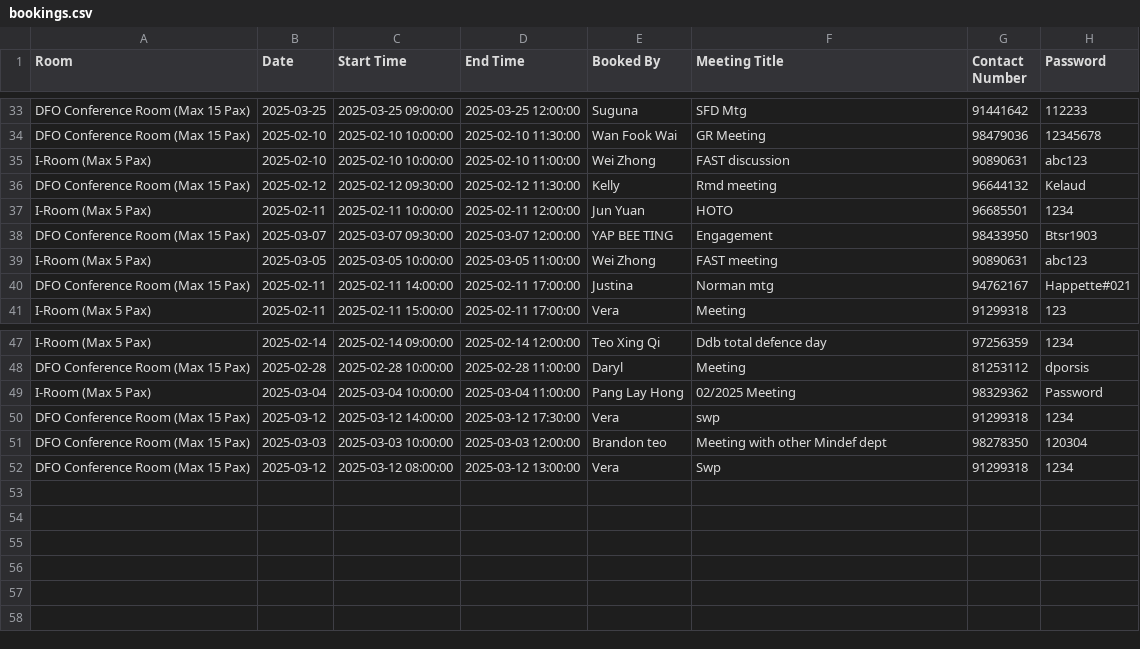
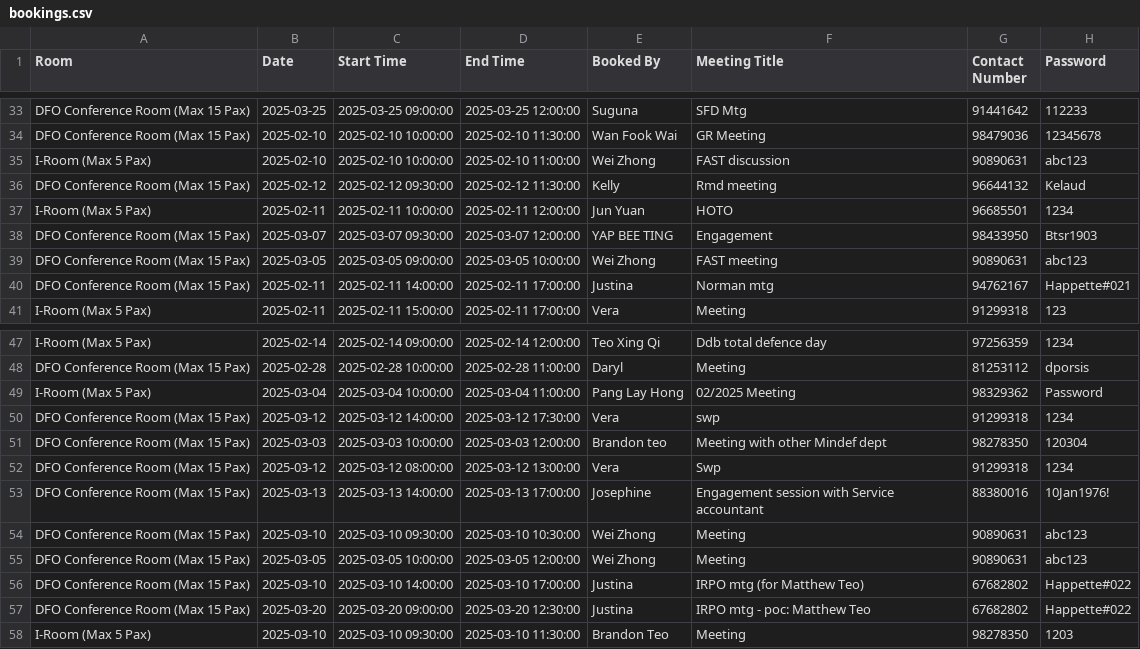
Before and after one commit to LimWeiZhong/Booking-Application, a CSV file: bookings.csv, drawn as a sheet; only a part is shown, gaps mark what is left out.

```diff
--- a/bookings.csv
+++ b/bookings.csv
@@ -38,3 +38,3 @@ I-Room (Max 5 Pax),2025-02-11,2025-02-11 10:00:00,2025-02-11 12:00:00,Jun Yuan,H
 DFO Conference Room (Max 15 Pax),2025-03-07,2025-03-07 09:30:00,2025-03-07 12:00:00,YAP BEE TING,Engagement,98433950,Btsr1903
-I-Room (Max 5 Pax),2025-03-05,2025-03-05 10:00:00,2025-03-05 11:00:00,Wei Zhong,FAST meeting,90890631,abc123
+DFO Conference Room (Max 15 Pax),2025-03-05,2025-03-05 09:00:00,2025-03-05 10:00:00,Wei Zhong,FAST meeting,90890631,abc123
 DFO Conference Room (Max 15 Pax),2025-02-11,2025-02-11 14:00:00,2025-02-11 17:00:00,Justina,Norman mtg,94762167,Happette#021
@@ -52 +52,7 @@ DFO Conference Room (Max 15 Pax),2025-03-03,2025-03-03 10:00:00,2025-03-03 12:00
 DFO Conference Room (Max 15 Pax),2025-03-12,2025-03-12 08:00:00,2025-03-12 13:00:00,Vera,Swp,91299318,1234
+DFO Conference Room (Max 15 Pax),2025-03-13,2025-03-13 14:00:00,2025-03-13 17:00:00,Josephine,Engagement session with Service accountant,88380016,10Jan1976!
+DFO Conference Room (Max 15 Pax),2025-03-10,2025-03-10 09:30:00,2025-03-10 10:30:00,Wei Zhong,Meeting,90890631,abc123
+DFO Conference Room (Max 15 Pax),2025-03-05,2025-03-05 10:00:00,2025-03-05 12:00:00,Wei Zhong,Meeting,90890631,abc123
+DFO Conference Room (Max 15 Pax),2025-03-10,2025-03-10 14:00:00,2025-03-10 17:00:00,Justina,IRPO mtg (for Matthew Teo),67682802,Happette#022
+DFO Conference Room (Max 15 Pax),2025-03-20,2025-03-20 09:00:00,2025-03-20 12:30:00,Justina,IRPO mtg - poc: Matthew Teo,67682802,Happette#022
+I-Room (Max 5 Pax),2025-03-10,2025-03-10 09:30:00,2025-03-10 11:30:00,Brandon Teo,Meeting ,98278350,1203
```
Also changed, not shown: transaction_log.csv.
